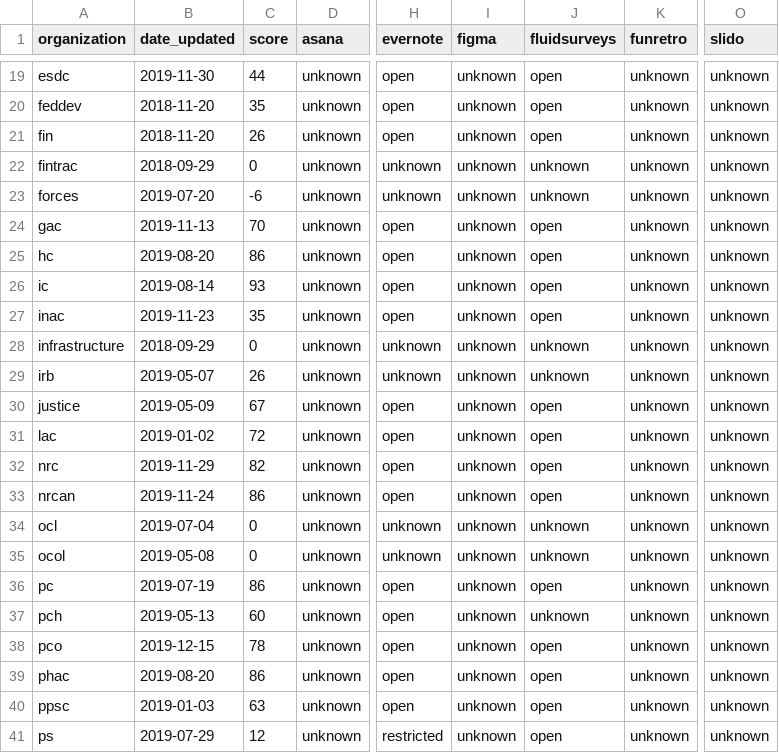
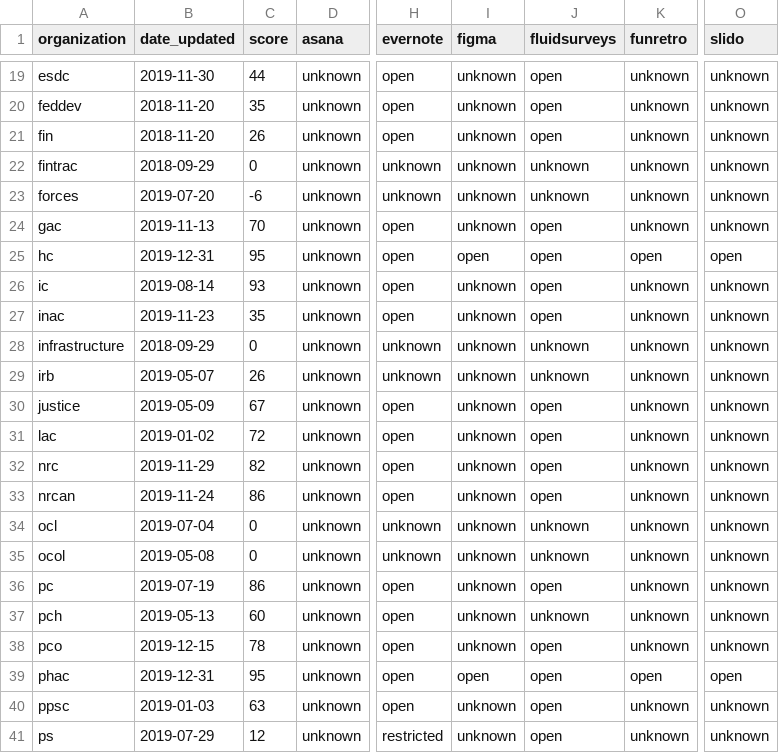
Before and after one commit to isthisblocked/isthisblockedinmydepartment.ca, a CSV file: src/data/organization_status.csv, drawn as a sheet; only a part is shown, gaps mark what is left out; the diff names each change by its address in the sheet, - before the commit and + after, or states it on an @@ line.

Commit message:
Updated data for 2019-12-31

```diff
--- a/src/data/organization_status.csv
+++ b/src/data/organization_status.csv
-B25 (date_updated): 2019-08-20
+B25 (date_updated): 2019-12-31
-C25 (score): 86
+C25 (score): 95
-I25 (figma): unknown
+I25 (figma): open
-K25 (funretro): unknown
+K25 (funretro): open
-O25 (slido): unknown
+O25 (slido): open
-B39 (date_updated): 2019-08-20
+B39 (date_updated): 2019-12-31
-C39 (score): 86
+C39 (score): 95
-I39 (figma): unknown
+I39 (figma): open
-K39 (funretro): unknown
+K39 (funretro): open
-O39 (slido): unknown
+O39 (slido): open
```
